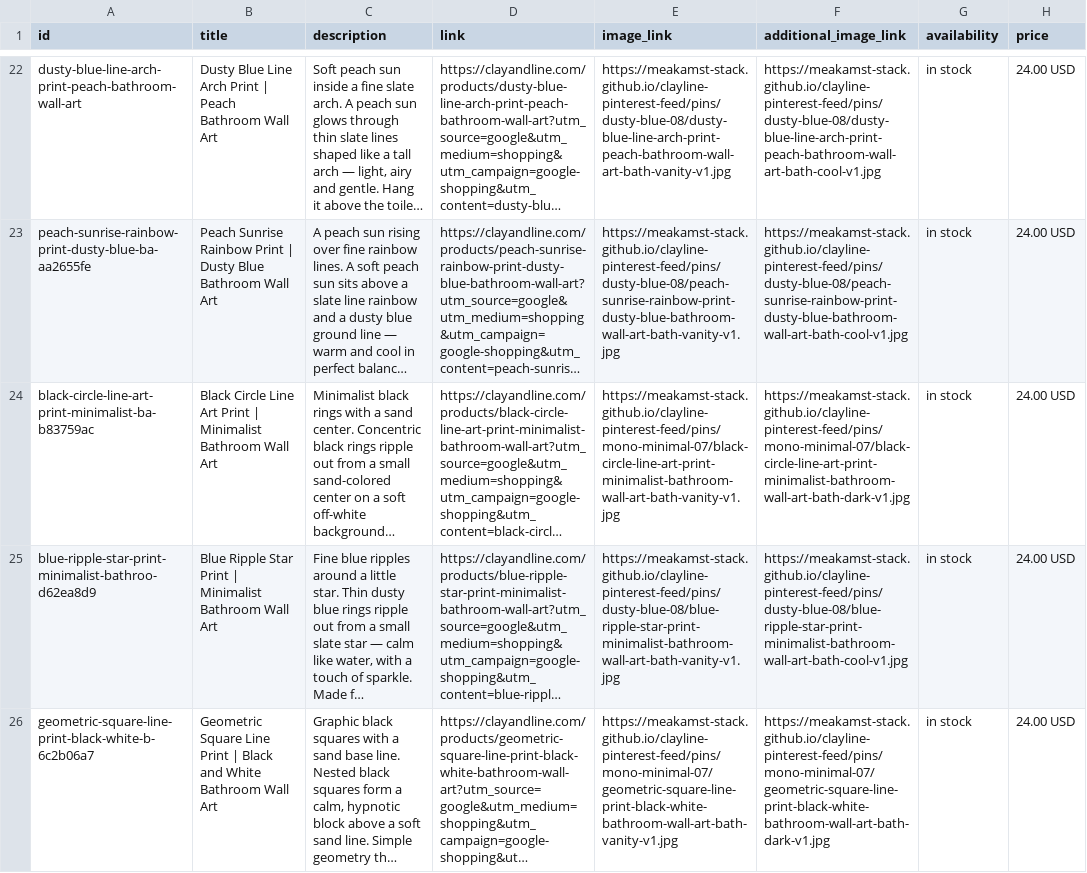
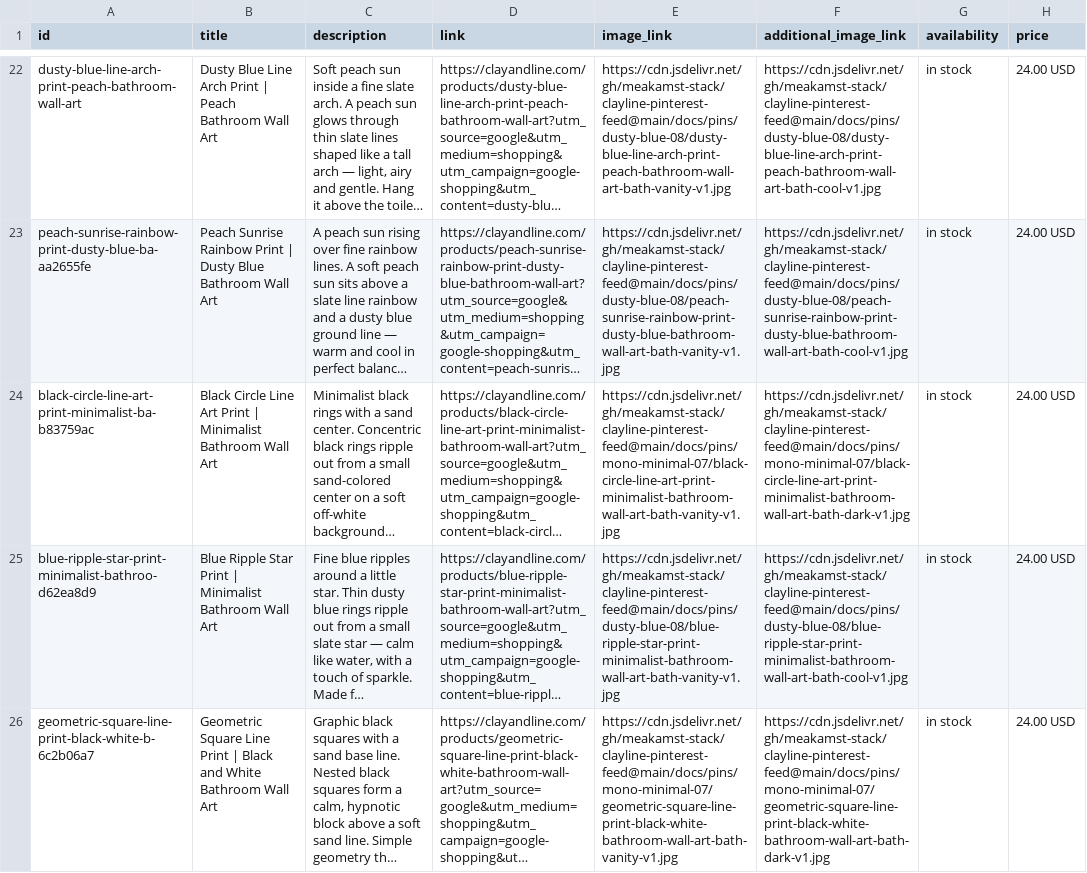
Before and after one commit to meakamst-stack/clayline-pinterest-feed, a TSV file: docs/google-feed.tsv, drawn as a sheet; only a part is shown, gaps mark what is left out; long unchanged cells end in …; the diff covers the shown part only; the diff names each change by its address in the sheet, - before the commit and + after, or states it on an @@ line.

```diff
--- a/docs/google-feed.tsv
+++ b/docs/google-feed.tsv
-E22 (image_link): https://meakamst-stack.github.io/clayline-pinterest-feed/pins/dusty-blue-08/dusty-blue-line-arch-print-peach-bathroom-wall-art-bath-vanity-v1.jpg
+E22 (image_link): https://cdn.jsdelivr.net/gh/meakamst-stack/clayline-pinterest-feed@main/docs/pins/dusty-blue-08/dusty-blue-line-arch-print-peach-bathroom-wall-art-bath-vanity-v1.jpg
-F22 (additional_image_link): https://meakamst-stack.github.io/clayline-pinterest-feed/pins/dusty-blue-08/dusty-blue-line-arch-print-peach-bathroom-wall-art-bath-cool-v1.jpg
+F22 (additional_image_link): https://cdn.jsdelivr.net/gh/meakamst-stack/clayline-pinterest-feed@main/docs/pins/dusty-blue-08/dusty-blue-line-arch-print-peach-bathroom-wall-art-bath-cool-v1.jpg
-E23 (image_link): https://meakamst-stack.github.io/clayline-pinterest-feed/pins/dusty-blue-08/peach-sunrise-rainbow-print-dusty-blue-bathroom-wall-art-bath-vanity-v1.jpg
+E23 (image_link): https://cdn.jsdelivr.net/gh/meakamst-stack/clayline-pinterest-feed@main/docs/pins/dusty-blue-08/peach-sunrise-rainbow-print-dusty-blue-bathroom-wall-art-bath-vanity-v1.jpg
-F23 (additional_image_link): https://meakamst-stack.github.io/clayline-pinterest-feed/pins/dusty-blue-08/peach-sunrise-rainbow-print-dusty-blue-bathroom-wall-art-bath-cool-v1.jpg
+F23 (additional_image_link): https://cdn.jsdelivr.net/gh/meakamst-stack/clayline-pinterest-feed@main/docs/pins/dusty-blue-08/peach-sunrise-rainbow-print-dusty-blue-bathroom-wall-art-bath-cool-v1.jpg
-E24 (image_link): https://meakamst-stack.github.io/clayline-pinterest-feed/pins/mono-minimal-07/black-circle-line-art-print-minimalist-bathroom-wall-art-bath-vanity-v1.jpg
+E24 (image_link): https://cdn.jsdelivr.net/gh/meakamst-stack/clayline-pinterest-feed@main/docs/pins/mono-minimal-07/black-circle-line-art-print-minimalist-bathroom-wall-art-bath-vanity-v1.jpg
-F24 (additional_image_link): https://meakamst-stack.github.io/clayline-pinterest-feed/pins/mono-minimal-07/black-circle-line-art-print-minimalist-bathroom-wall-art-bath-dark-v1.jpg
+F24 (additional_image_link): https://cdn.jsdelivr.net/gh/meakamst-stack/clayline-pinterest-feed@main/docs/pins/mono-minimal-07/black-circle-line-art-print-minimalist-bathroom-wall-art-bath-dark-v1.jpg
-E25 (image_link): https://meakamst-stack.github.io/clayline-pinterest-feed/pins/dusty-blue-08/blue-ripple-star-print-minimalist-bathroom-wall-art-bath-vanity-v1.jpg
+E25 (image_link): https://cdn.jsdelivr.net/gh/meakamst-stack/clayline-pinterest-feed@main/docs/pins/dusty-blue-08/blue-ripple-star-print-minimalist-bathroom-wall-art-bath-vanity-v1.jpg
-F25 (additional_image_link): https://meakamst-stack.github.io/clayline-pinterest-feed/pins/dusty-blue-08/blue-ripple-star-print-minimalist-bathroom-wall-art-bath-cool-v1.jpg
+F25 (additional_image_link): https://cdn.jsdelivr.net/gh/meakamst-stack/clayline-pinterest-feed@main/docs/pins/dusty-blue-08/blue-ripple-star-print-minimalist-bathroom-wall-art-bath-cool-v1.jpg
-E26 (image_link): https://meakamst-stack.github.io/clayline-pinterest-feed/pins/mono-minimal-07/geometric-square-line-print-black-white-bathroom-wall-art-bath-vanity-v1.jpg
+E26 (image_link): https://cdn.jsdelivr.net/gh/meakamst-stack/clayline-pinterest-feed@main/docs/pins/mono-minimal-07/geometric-square-line-print-black-white-bathroom-wall-art-bath-vanity-v1.jpg
-F26 (additional_image_link): https://meakamst-stack.github.io/clayline-pinterest-feed/pins/mono-minimal-07/geometric-square-line-print-black-white-bathroom-wall-art-bath-dark-v1.jpg
+F26 (additional_image_link): https://cdn.jsdelivr.net/gh/meakamst-stack/clayline-pinterest-feed@main/docs/pins/mono-minimal-07/geometric-square-line-print-black-white-bathroom-wall-art-bath-dark-v1.jpg
```
Also changed, not shown: 74 edited cells elsewhere in this file, docs/pinterest-feed.csv, 1 other file.
